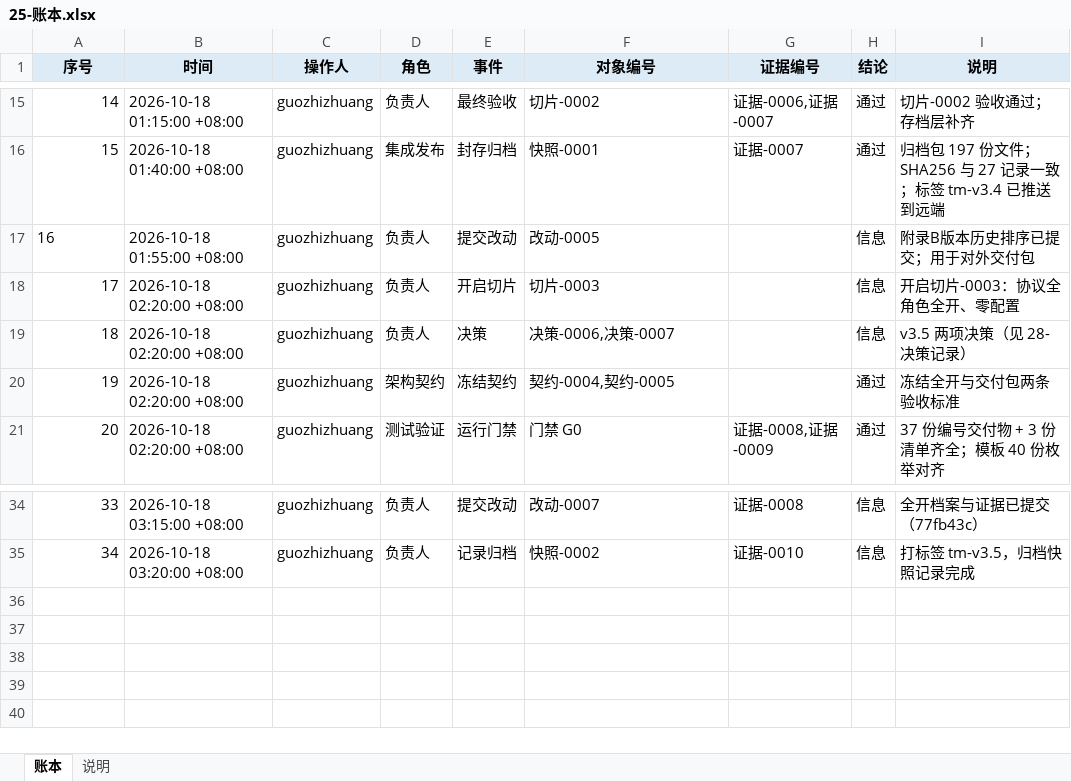
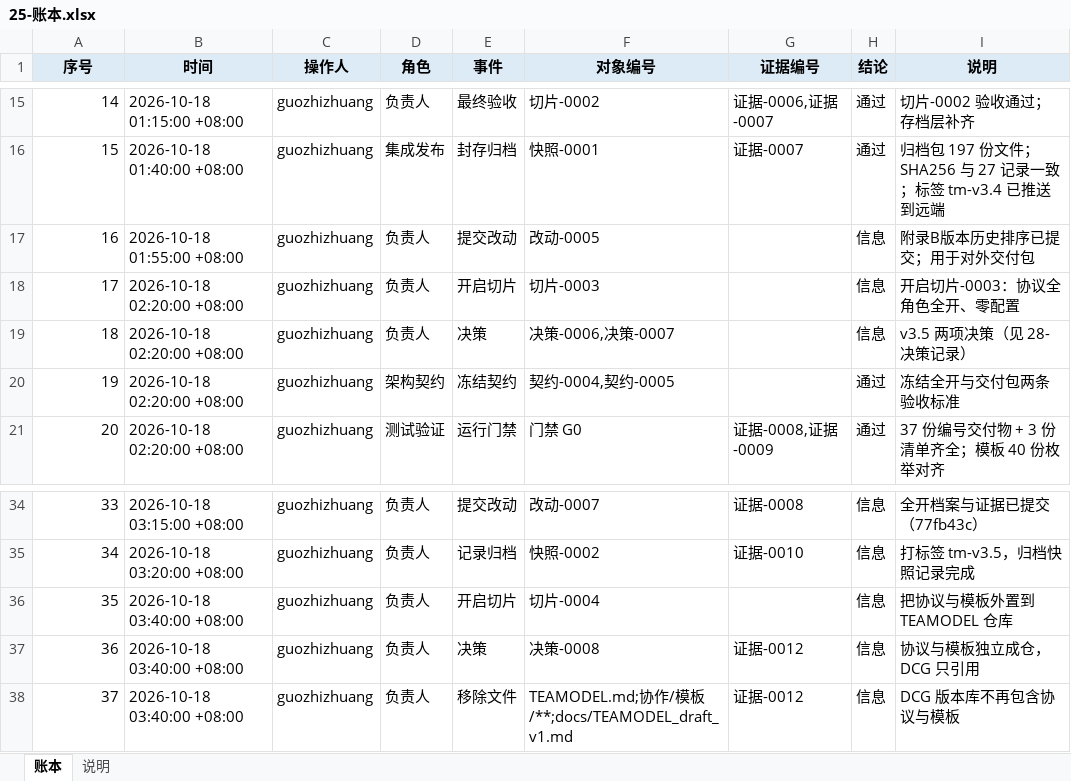
Before and after one commit to CL98K/DCG, an Excel workbook: 协作/25-账本.xlsx, sheet 账本, drawn as a sheet; only a part is shown, gaps mark what is left out; values as stored, in another font and other column widths than the file's, no borders; the diff names each change by its address in the sheet, - before the commit and + after, or states it on an @@ line.

```diff
--- a/协作/25-账本.xlsx (sheet 账本)
+++ b/协作/25-账本.xlsx (sheet 账本)
-A17 alignment: left
+A17 alignment: right
+row 36: 35 | 2026-10-18 03:40:00 +08:00 | guozhizhuang | 负责人 | 开启切片 | 切片-0004 |  | 信息 | 把协议与模板外置到 TEAMODEL 仓库
+row 37: 36 | 2026-10-18 03:40:00 +08:00 | guozhizhuang | 负责人 | 决策 | 决策-0008 | 证据-0012 | 信息 | 协议与模板独立成仓，DCG 只引用
+row 38: 37 | 2026-10-18 03:40:00 +08:00 | guozhizhuang | 负责人 | 移除文件 | TEAMODEL.md;协作/模板/**;docs/TEAMODEL_draft_v1.md | 证据-0012 | 信息 | DCG 版本库不再包含协议与模板
```
Also changed, not shown: 协作/04-进度报告.xlsx, 协作/26-归档清单.xlsx, 56 other files.
